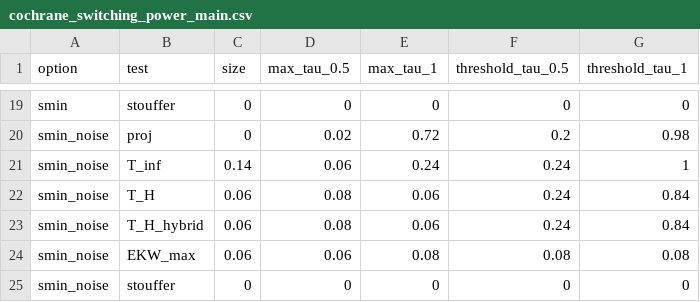
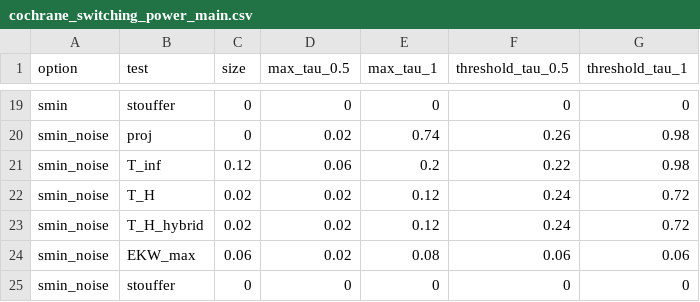
Before and after one commit to sfaridan/When_is_p_hacking_detectable, a CSV file: simulations/cochrane_switching_power_quick/cochrane_switching_power_main.csv, drawn as a sheet; only a part is shown, gaps mark what is left out; the diff covers the shown part only.

```diff
--- a/simulations/cochrane_switching_power_quick/cochrane_switching_power_main.csv
+++ b/simulations/cochrane_switching_power_quick/cochrane_switching_power_main.csv
@@ -19,7 +19,7 @@
 "smin","stouffer",0,0,0,0,0
-"smin_noise","proj",0,0.02,0.72,0.2,0.98
-"smin_noise","T_inf",0.14,0.06,0.24,0.24,1
-"smin_noise","T_H",0.06,0.08,0.06,0.24,0.84
-"smin_noise","T_H_hybrid",0.06,0.08,0.06,0.24,0.84
-"smin_noise","EKW_max",0.06,0.06,0.08,0.08,0.08
+"smin_noise","proj",0,0.02,0.74,0.26,0.98
+"smin_noise","T_inf",0.12,0.06,0.2,0.22,0.98
+"smin_noise","T_H",0.02,0.02,0.12,0.24,0.72
+"smin_noise","T_H_hybrid",0.02,0.02,0.12,0.24,0.72
+"smin_noise","EKW_max",0.06,0.02,0.08,0.06,0.06
 "smin_noise","stouffer",0,0,0,0,0
```
Also changed, not shown: 9 added rows, 9 removed rows and 16 edited cells elsewhere in this file, results/Stability_application_keepmu0.csv, simulations/cochrane_switching_power_quick/cochrane_switching_power_rates.csv, 47 other files.
